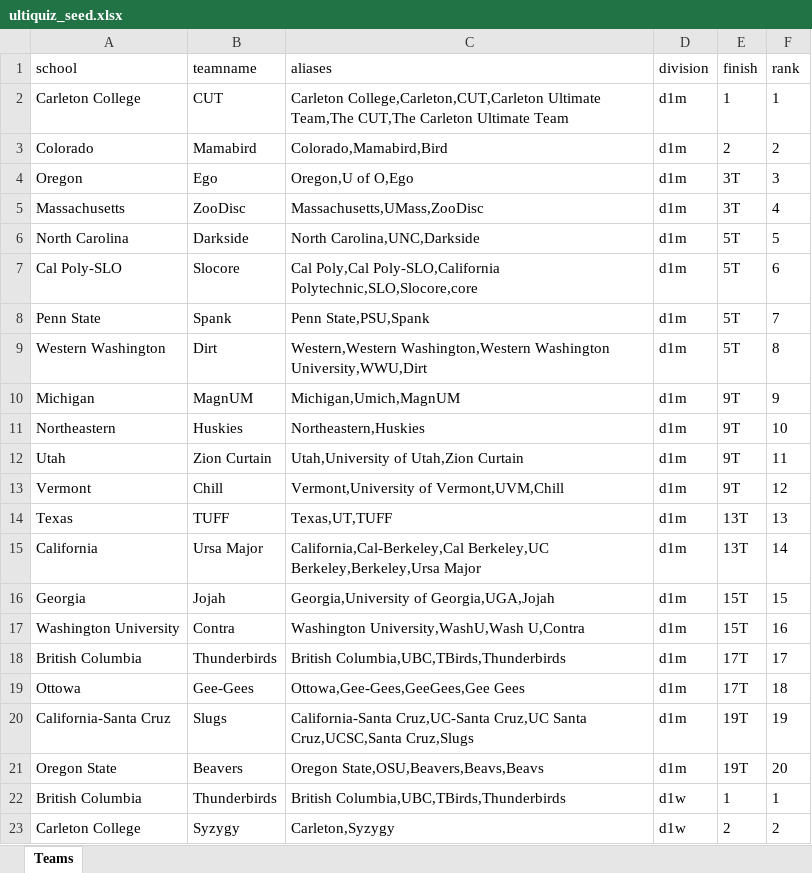
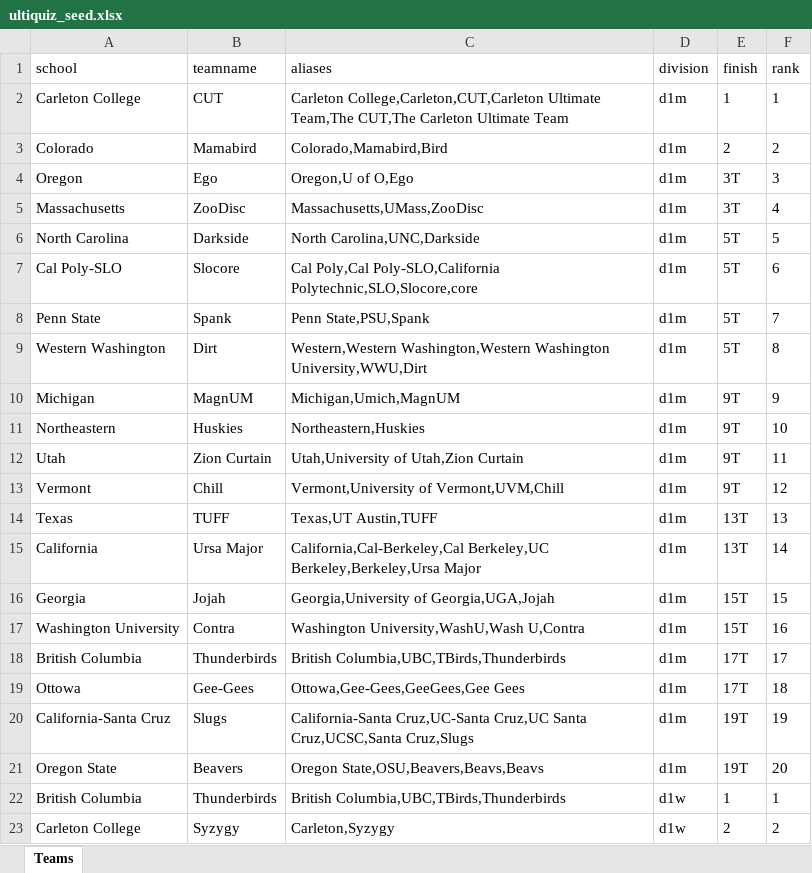
Before and after one commit to DanielChen29/UltiQuiz, an Excel workbook: data/ultiquiz_seed.xlsx, sheet Teams, drawn as a sheet; values as stored, in another font and other column widths than the file's, no borders; the diff names each change by its address in the sheet, - before the commit and + after, or states it on an @@ line.

```diff
--- a/data/ultiquiz_seed.xlsx (sheet Teams)
+++ b/data/ultiquiz_seed.xlsx (sheet Teams)
-C14 (aliases): Texas,UT,TUFF
+C14 (aliases): Texas,UT Austin,TUFF
```
Also changed, not shown: 4 other files.
